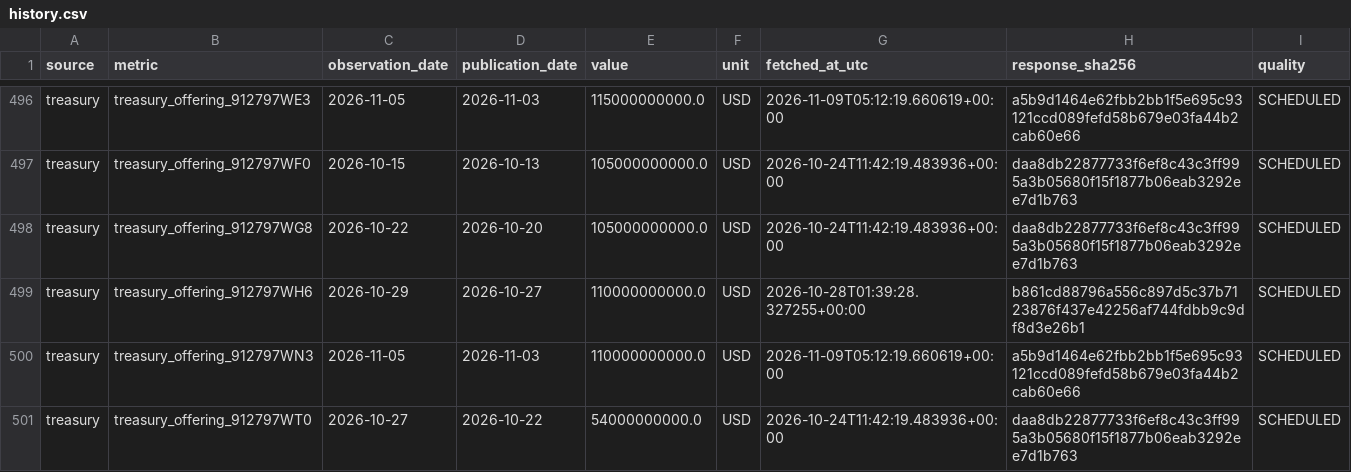
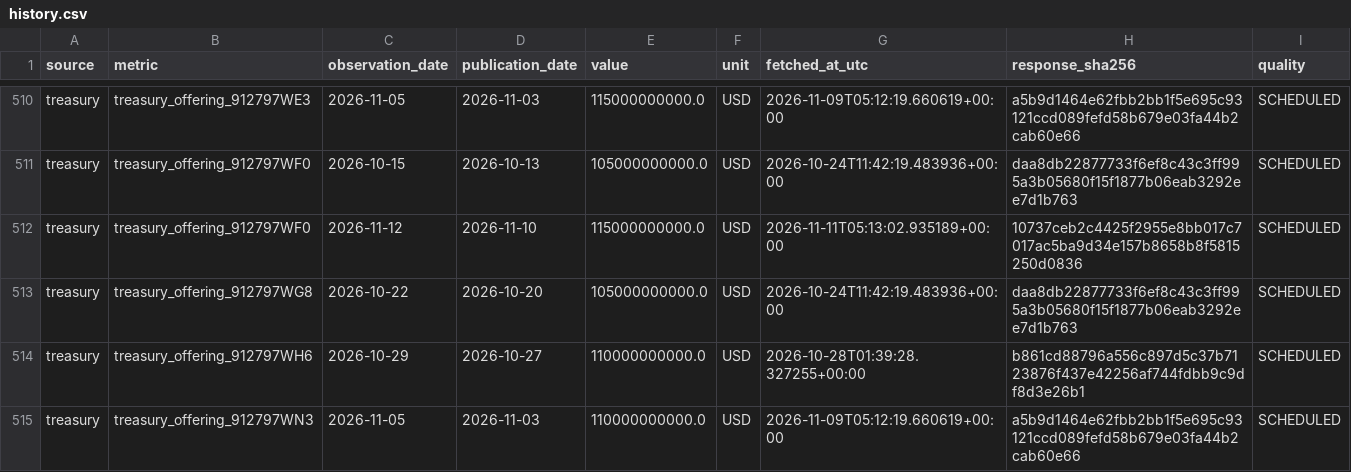
Before and after one commit to yydsdefi-cmyk/COMEX-Gold-Tracker, a CSV file: market_data/history.csv, drawn as a sheet; only a part is shown, gaps mark what is left out; the shorter side is filled out with more unchanged rows; the diff covers the shown part only; the diff names each change by its address in the sheet, - before the commit and + after, or states it on an @@ line.

```diff
--- a/market_data/history.csv
+++ b/market_data/history.csv
+row 512: treasury | treasury_offering_912797WF0 | 2026-11-12 | 2026-11-10 | 115000000000.0 | USD | 2026-11-11T05:13:02.935189+00:00 | 10737ceb2c4425f2955e8bb017c7017ac5ba9d34e157b8658b8f5815250d0836 | SCHEDULED
```
Also changed, not shown: 21 added rows elsewhere in this file, 9 other files.
